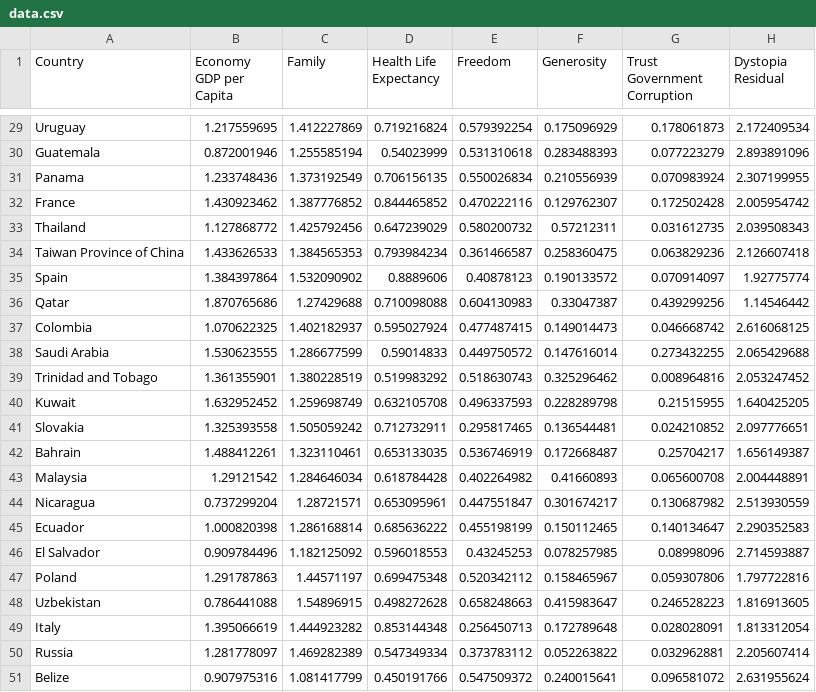
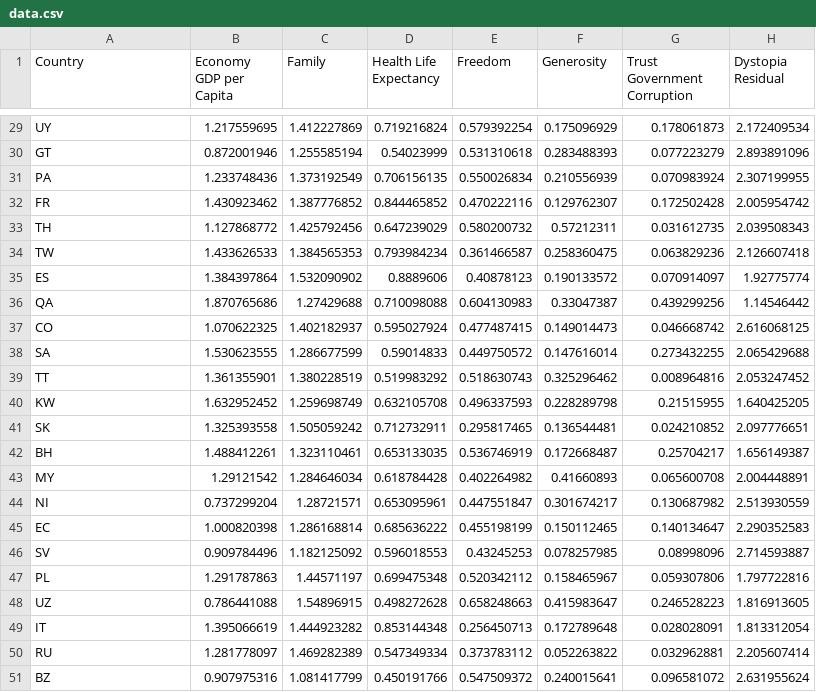
Before and after one commit to SCN3D/dataVis, a CSV file: data/data.csv, drawn as a sheet; only a part is shown, gaps mark what is left out; the diff covers the shown part only; the diff names each change by its address in the sheet, - before the commit and + after, or states it on an @@ line.

```diff
--- a/data/data.csv
+++ b/data/data.csv
-A29 (Country): Uruguay
+A29 (Country): UY
-A30 (Country): Guatemala
+A30 (Country): GT
-A31 (Country): Panama
+A31 (Country): PA
-A32 (Country): France
+A32 (Country): FR
-A33 (Country): Thailand
+A33 (Country): TH
-A34 (Country): Taiwan Province of China
+A34 (Country): TW
-A35 (Country): Spain
+A35 (Country): ES
-A36 (Country): Qatar
+A36 (Country): QA
-A37 (Country): Colombia
+A37 (Country): CO
-A38 (Country): Saudi Arabia
+A38 (Country): SA
-A39 (Country): Trinidad and Tobago
+A39 (Country): TT
-A40 (Country): Kuwait
+A40 (Country): KW
-A41 (Country): Slovakia
+A41 (Country): SK
-A42 (Country): Bahrain
+A42 (Country): BH
-A43 (Country): Malaysia
+A43 (Country): MY
-A44 (Country): Nicaragua
+A44 (Country): NI
-A45 (Country): Ecuador
+A45 (Country): EC
-A46 (Country): El Salvador
+A46 (Country): SV
-A47 (Country): Poland
+A47 (Country): PL
-A48 (Country): Uzbekistan
+A48 (Country): UZ
-A49 (Country): Italy
+A49 (Country): IT
-A50 (Country): Russia
+A50 (Country): RU
-A51 (Country): Belize
+A51 (Country): BZ
```
Also changed, not shown: 27 edited cells elsewhere in this file.
